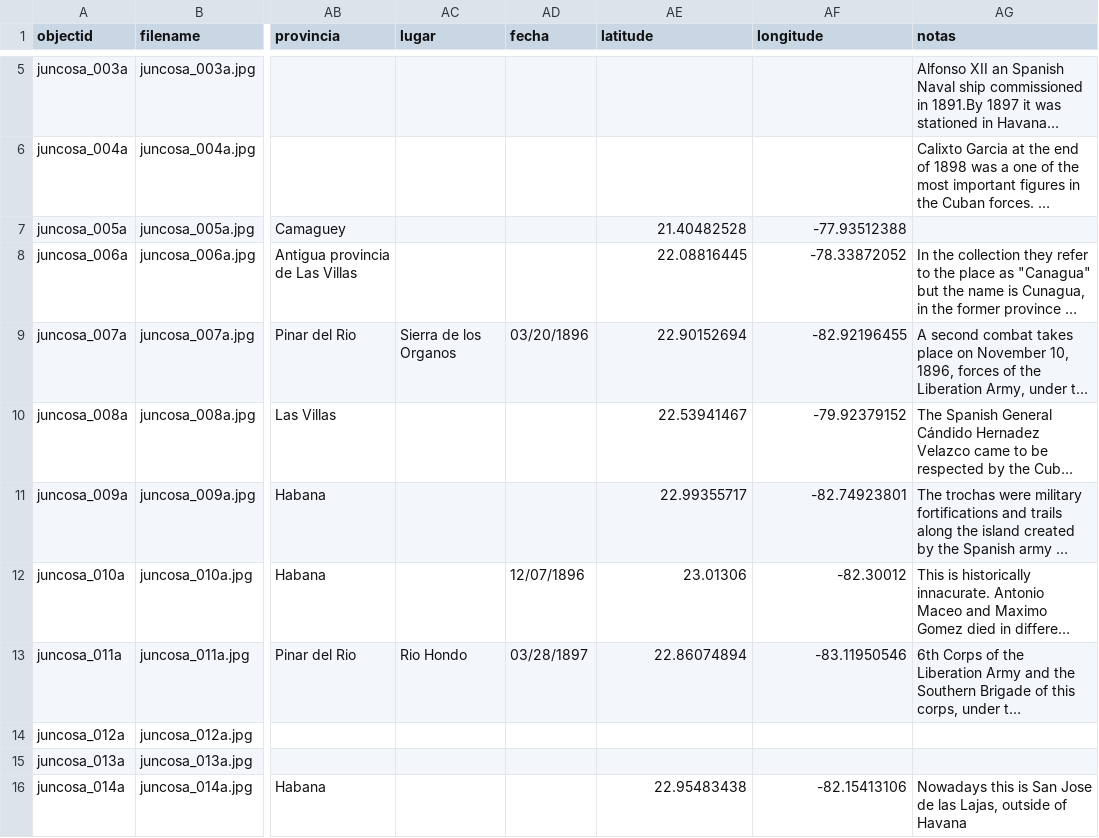
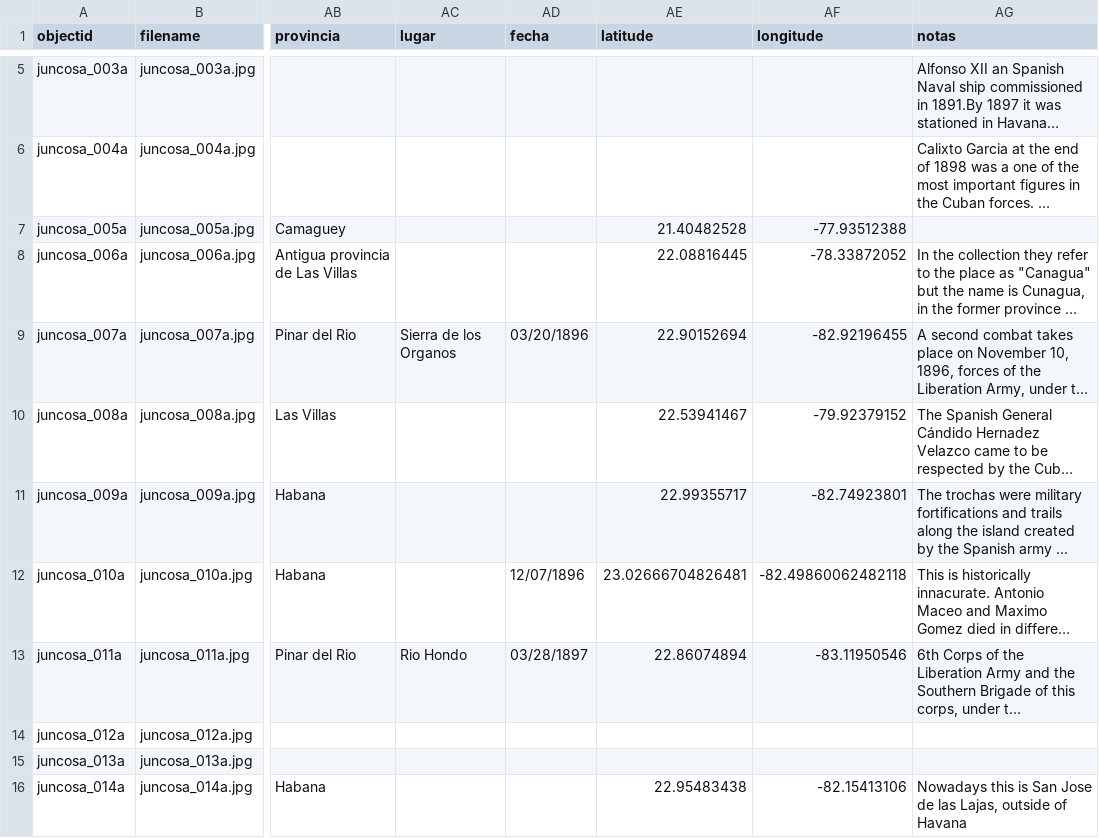
Before and after one commit to Rodpinar/Unexpected-Collections, a CSV file: _data/chocolates-juncosa.csv, drawn as a sheet; only a part is shown, gaps mark what is left out; long unchanged cells end in …; the diff names each change by its address in the sheet, - before the commit and + after, or states it on an @@ line.

Commit message:
Update chocolates-juncosa.csv
Added latitude and longitude to # 18

```diff
--- a/_data/chocolates-juncosa.csv
+++ b/_data/chocolates-juncosa.csv
-AE12 (latitude): 23.01306
+AE12 (latitude): 23.02666704826481
-AF12 (longitude): -82.30012
+AF12 (longitude): -82.49860062482118
```
